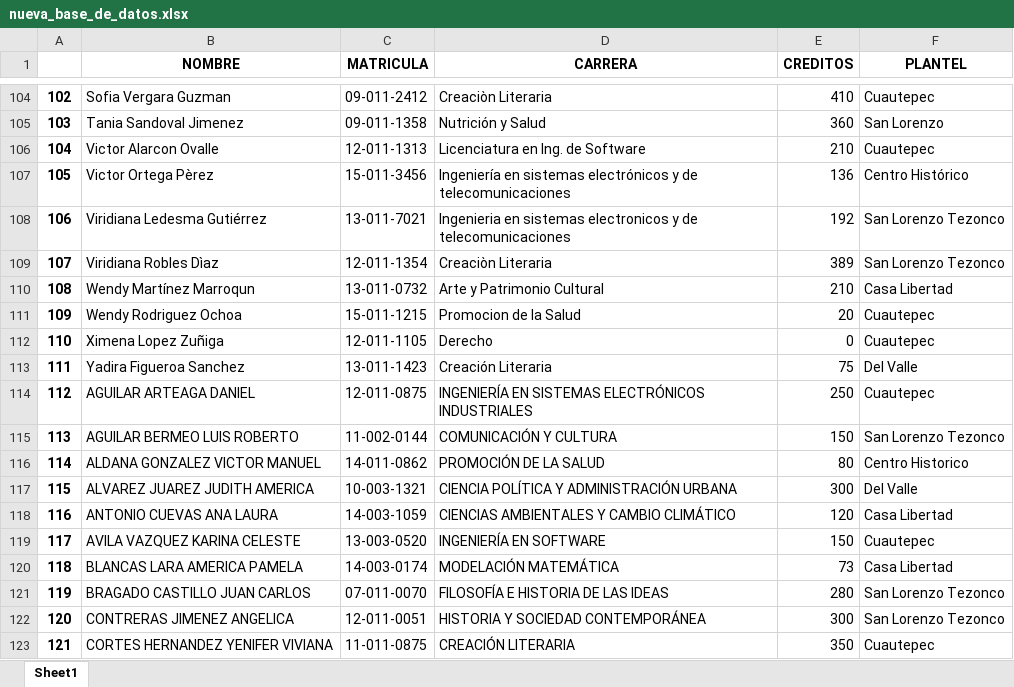
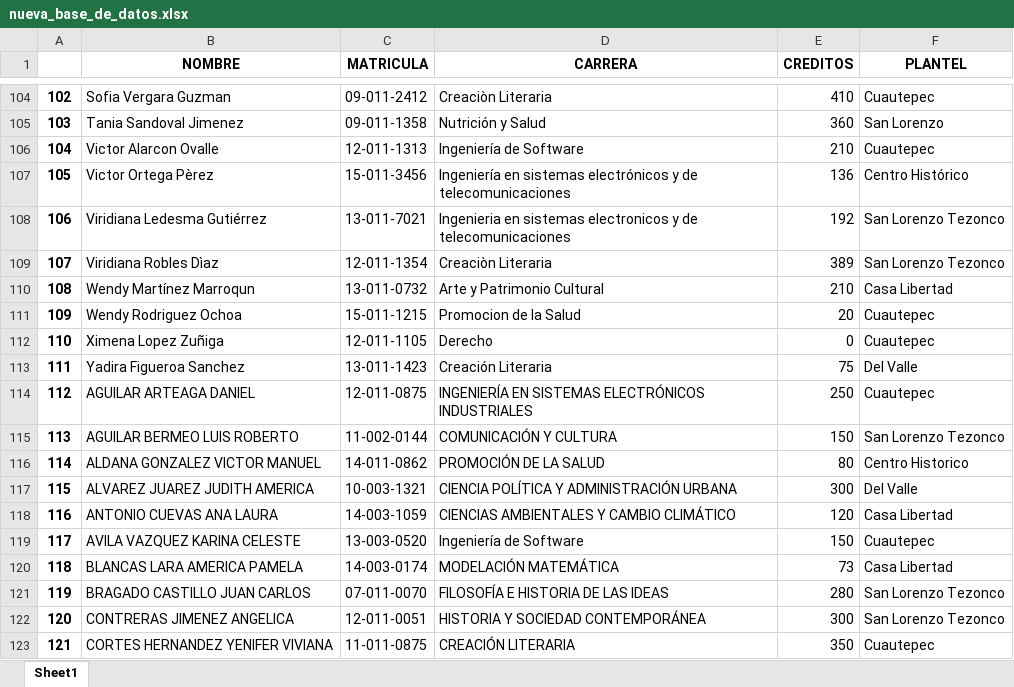
Before and after one commit to fhca/XDB2, an Excel workbook: Alumnos/nueva_base_de_datos.xlsx, sheet Sheet1, drawn as a sheet; only a part is shown, gaps mark what is left out; values as stored, in another font and other column widths than the file's, no borders; the diff covers the shown part only; the diff names each change by its address in the sheet, - before the commit and + after, or states it on an @@ line.

```diff
--- a/Alumnos/nueva_base_de_datos.xlsx (sheet Sheet1)
+++ b/Alumnos/nueva_base_de_datos.xlsx (sheet Sheet1)
-D106 (CARRERA): Licenciatura en Ing. de Software
+D106 (CARRERA): Ingeniería de Software
-D119 (CARRERA): INGENIERÍA EN SOFTWARE
+D119 (CARRERA): Ingeniería de Software
```
Also changed, not shown: 16 edited cells elsewhere in this sheet, 3 other files.
